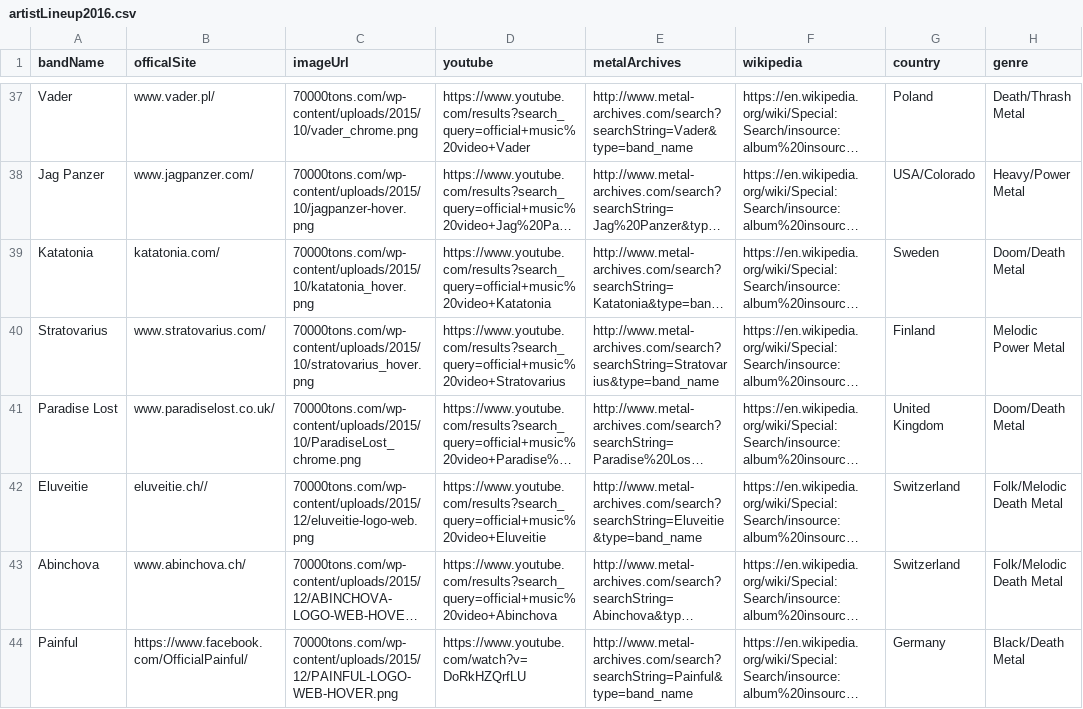
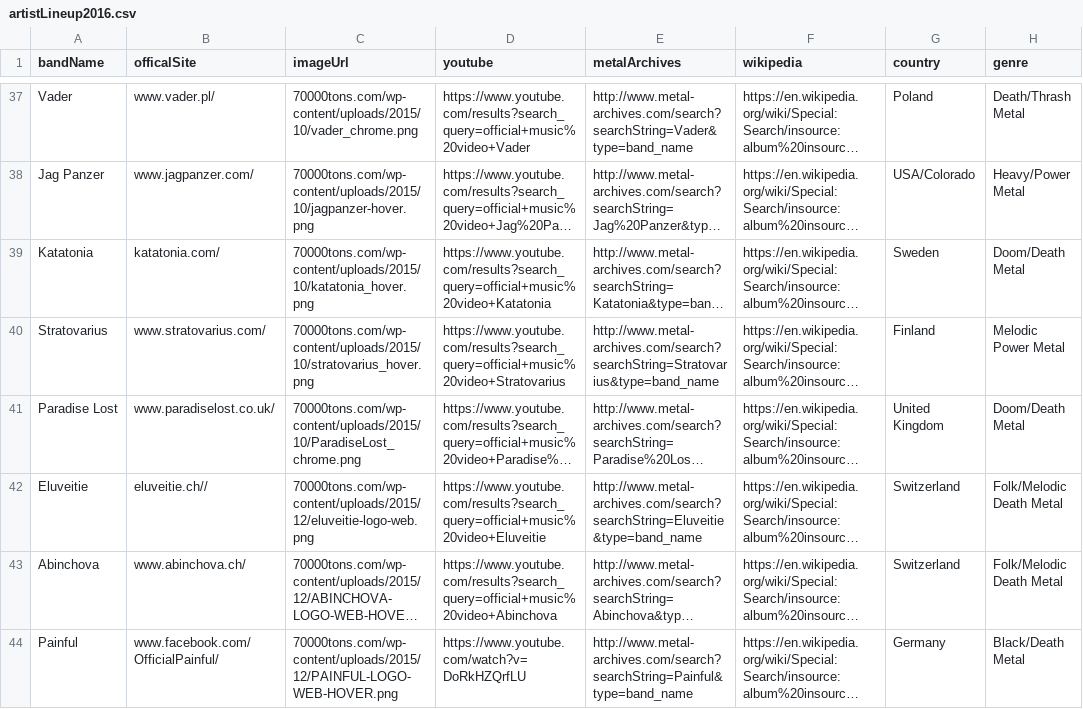
Before and after one commit to rondorn/70K-Bands, a CSV file: dataFiles/artistLineup2016.csv, drawn as a sheet; only a part is shown, gaps mark what is left out; long unchanged cells end in …; the diff covers the shown part only; the diff names each change by its address in the sheet, - before the commit and + after, or states it on an @@ line.

```diff
--- a/dataFiles/artistLineup2016.csv
+++ b/dataFiles/artistLineup2016.csv
-B44 (officalSite): https://www.facebook.com/OfficialPainful/
+B44 (officalSite): www.facebook.com/OfficialPainful/
```
Also changed, not shown: 6 edited cells elsewhere in this file, dataFiles/artistLineup2019.csv, dataFiles/artistLineup2024.csv, 4 other files.
